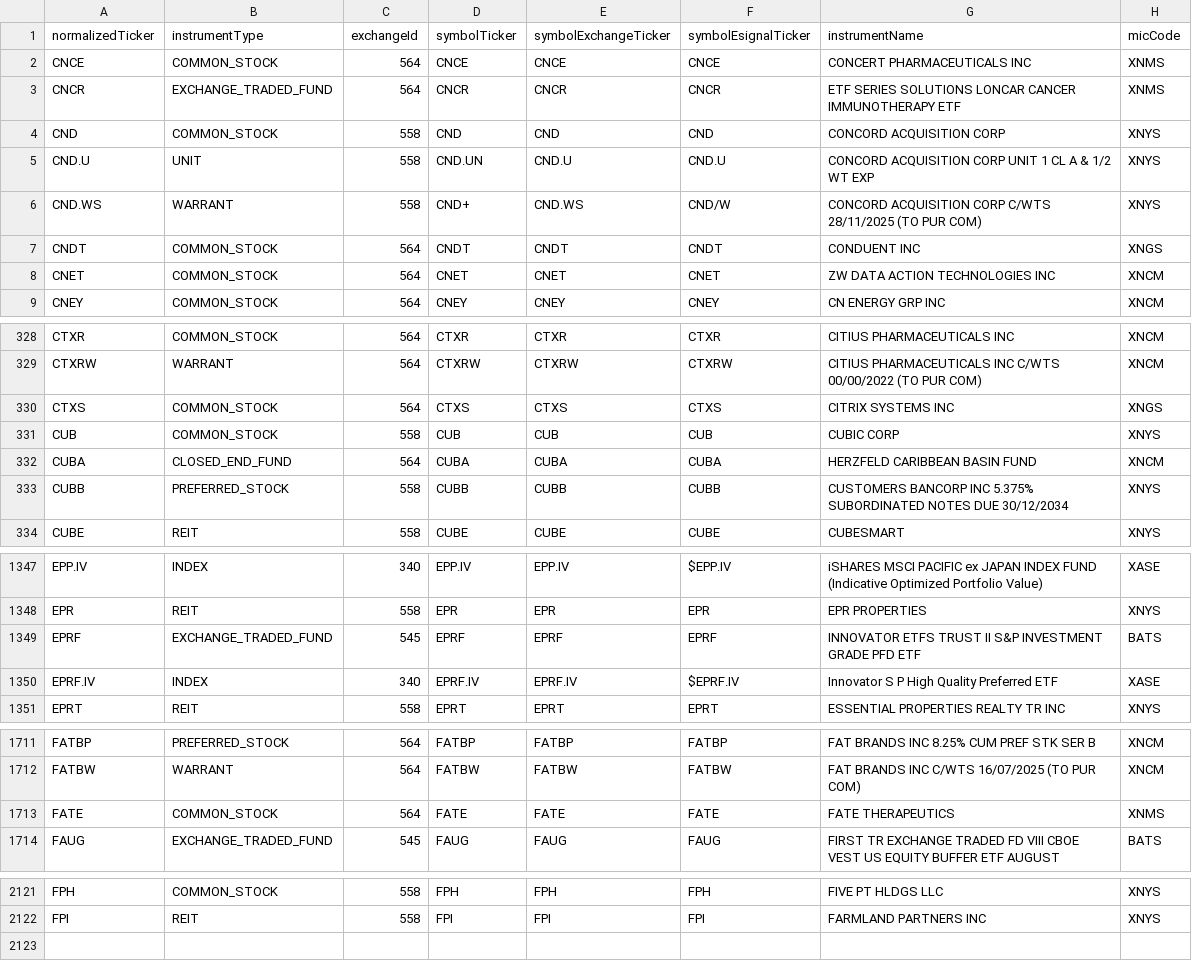
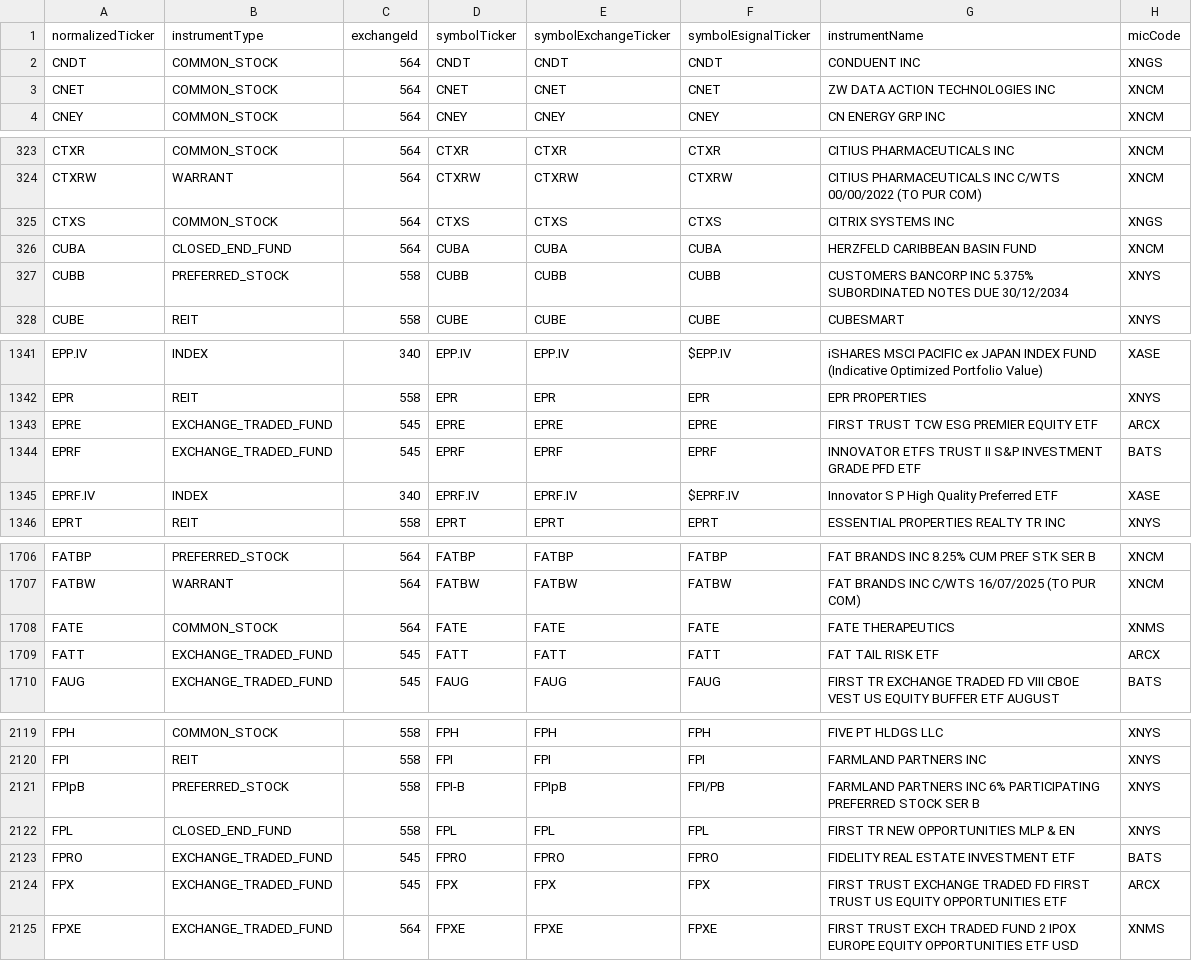
Before and after one commit to haoenhui/nyse-listed-etps, a CSV file: etps-02000.csv, drawn as a sheet; only a part is shown, gaps mark what is left out; removed rows and columns are numbered as before the commit, all else as after; the diff covers the shown part only; the diff names each change by its address in the sheet, - before the commit and + after, or states it on an @@ line.

```diff
--- a/etps-02000.csv
+++ b/etps-02000.csv
-row 2: CNCE | COMMON_STOCK | 564 | CNCE | CNCE | CNCE | CONCERT PHARMACEUTICALS INC | XNMS
-row 3: CNCR | EXCHANGE_TRADED_FUND | 564 | CNCR | CNCR | CNCR | ETF SERIES SOLUTIONS LONCAR CANCER IMMUNOTHERAPY ETF | XNMS
-row 4: CND | COMMON_STOCK | 558 | CND | CND | CND | CONCORD ACQUISITION CORP | XNYS
-row 5: CND.U | UNIT | 558 | CND.UN | CND.U | CND.U | CONCORD ACQUISITION CORP UNIT 1 CL A & 1/2 WT EXP | XNYS
-row 6: CND.WS | WARRANT | 558 | CND+ | CND.WS | CND/W | CONCORD ACQUISITION CORP C/WTS 28/11/2025 (TO PUR COM) | XNYS
-row 331: CUB | COMMON_STOCK | 558 | CUB | CUB | CUB | CUBIC CORP | XNYS
+row 1343: EPRE | EXCHANGE_TRADED_FUND | 545 | EPRE | EPRE | EPRE | FIRST TRUST TCW ESG PREMIER EQUITY ETF | ARCX
+row 1709: FATT | EXCHANGE_TRADED_FUND | 545 | FATT | FATT | FATT | FAT TAIL RISK ETF | ARCX
+row 2121: FPIpB | PREFERRED_STOCK | 558 | FPI-B | FPIpB | FPI/PB | FARMLAND PARTNERS INC 6% PARTICIPATING PREFERRED STOCK SER B | XNYS
+row 2122: FPL | CLOSED_END_FUND | 558 | FPL | FPL | FPL | FIRST TR NEW OPPORTUNITIES MLP & EN | XNYS
+row 2123: FPRO | EXCHANGE_TRADED_FUND | 545 | FPRO | FPRO | FPRO | FIDELITY REAL ESTATE INVESTMENT ETF | BATS
+row 2124: FPX | EXCHANGE_TRADED_FUND | 545 | FPX | FPX | FPX | FIRST TRUST EXCHANGE TRADED FD FIRST TRUST US EQUITY OPPORTUNITIES ETF | ARCX
+row 2125: FPXE | EXCHANGE_TRADED_FUND | 564 | FPXE | FPXE | FPXE | FIRST TRUST EXCH TRADED FUND 2 IPOX EUROPE EQUITY OPPORTUNITIES ETF USD | XNMS
```
Also changed, not shown: 2 added rows and 2 moved rows elsewhere in this file, etps-00000.csv, etps-04000.csv, 3 other files.
